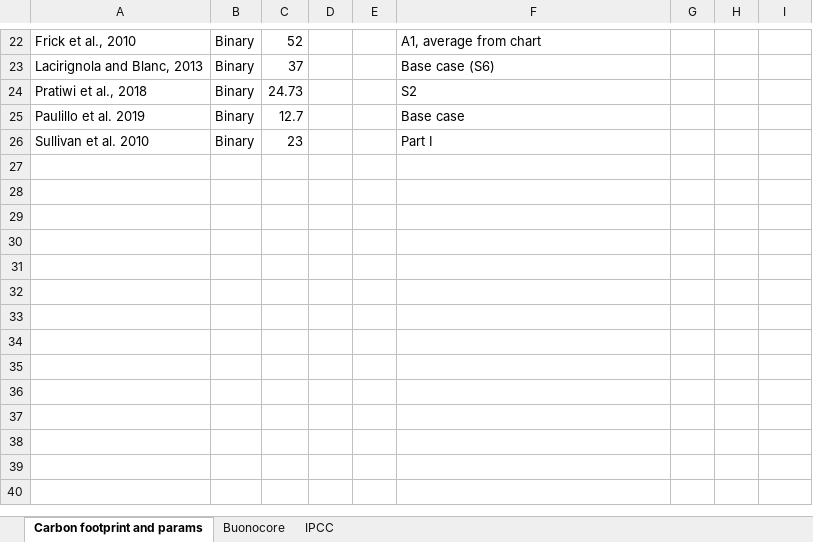
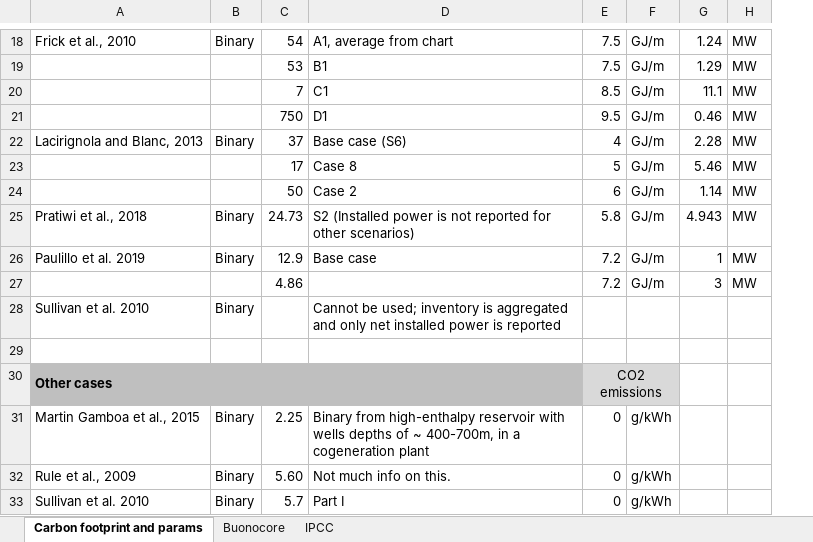
Before and after one commit to a-pau/gsa_geothermal, an Excel workbook: data_and_models/Carbon footprints from literature.xlsx, sheet Carbon footprint and params, drawn as a sheet; only a part is shown, gaps mark what is left out; values as stored, in another font and other column widths than the file's, no borders; removed rows and columns are numbered as before the commit, all else as after; the diff covers the shown part only; the diff names each change by its address in the sheet, - before the commit and + after, or states it on an @@ line.

Commit message:
Added test cases

```diff
--- a/data_and_models/Carbon footprints from literature.xlsx (sheet Carbon footprint and params)
+++ b/data_and_models/Carbon footprints from literature.xlsx (sheet Carbon footprint and params)
-column D, empty
-column E, empty
-column G, empty
+column G, row 18: 1.24; row 22: 2.28; rows 25-26: 4.943 | 1
+column H, row 18: MW; row 22: MW; rows 25-26: MW | MW
-C18: 52
+C18: 54
-E18: (empty)
+E18: 7.5
-F18: (empty)
+F18: GJ/m
+row 19:  |  | 53 | B1 | 7.5 | GJ/m | 1.29 | MW
+row 20:  |  | 7 | C1 | 8.5 | GJ/m | 11.1 | MW
+row 21:  |  | 750 | D1 | 9.5 | GJ/m | 0.46 | MW
-E22: (empty)
+E22: 4
-F22: (empty)
+F22: GJ/m
+row 23:  |  | 17 | Case 8 | 5 | GJ/m | 5.46 | MW
+row 24:  |  | 50 | Case 2 | 6 | GJ/m | 1.14 | MW
-D25: S2
+D25: S2 (Installed power is not reported for other scenarios)
-E25: (empty)
+E25: 5.8
-F25:F26: (empty)
+F25:F26: GJ/m
-C26: 12.7
+C26: 12.9
-E26: (empty)
+E26: 7.2
+row 27:  |  | 4.86 |  | 7.2 | GJ/m | 3 | MW
-C28: 23
+C28: (empty)
-D28: Part I
+D28: Cannot be used; inventory is aggregated and only net installed power is reported
+row 29: (empty)
+row 30: Other cases |  |  |  | CO2 emissions
+row 31: Martin Gamboa et al., 2015 | Binary | 2.25 | Binary from high-enthalpy reservoir with wells depths of ~ 400-700m, in a cogeneration plant | 0 | g/kWh
+row 32: Rule et al., 2009 | Binary | 5.60 | Not much info on this. | 0 | g/kWh
+row 33: Sullivan et al. 2010 | Binary | 5.7 | Part I | 0 | g/kWh
```
Also changed, not shown: 1 added row, 5 removed rows, 7 edited cells, cell formats and merged cells elsewhere in this sheet, 7 other files.
